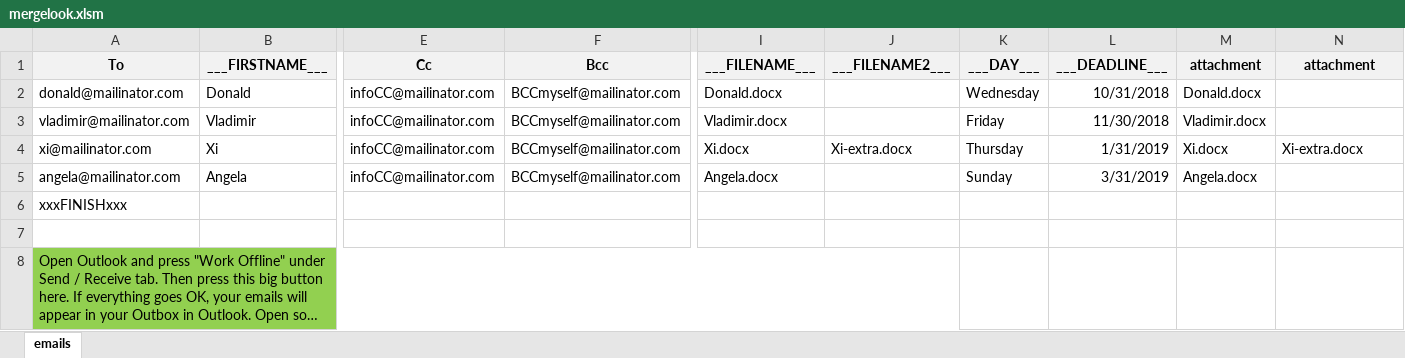
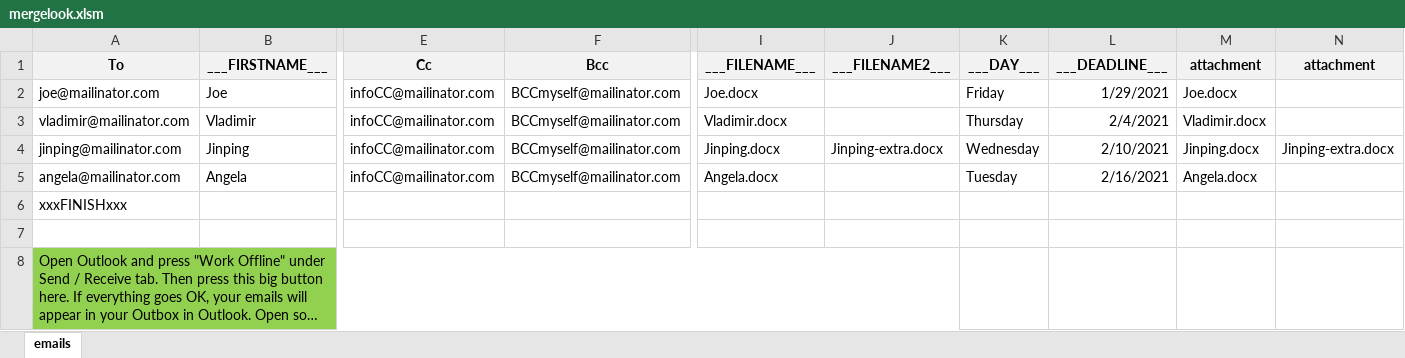
Before and after one commit to sotirop/mergelook, an Excel workbook: mergelook.xlsm, sheet emails, drawn as a sheet; only a part is shown, gaps mark what is left out; long unchanged cells end in …; values as stored, in another font and other column widths than the file's, no borders; charts and pictures not drawn; removed rows and columns are numbered as before the commit, all else as after; rows hold the shown columns only; the diff names each change by its address in the sheet, - before the commit and + after, or states it on an @@ line.

Commit message:
Signed mergelook code with self made certificate, renamed Xi files to Jinping

```diff
--- a/mergelook.xlsm (sheet emails)
+++ b/mergelook.xlsm (sheet emails)
-row 2: donald@mailinator.com | Donald | infoCC@mailinator.com | BCCmyself@mailinator.com | Donald.docx |  | Wednesday | 10/31/2018 | Donald.docx
+row 2: joe@mailinator.com | Joe | infoCC@mailinator.com | BCCmyself@mailinator.com | Joe.docx |  | Friday | 1/29/2021 | Joe.docx
-K3 (___DAY___): Friday
+K3 (___DAY___): Thursday
-L3 (___DEADLINE___): 11/30/2018
+L3 (___DEADLINE___): 2/4/2021
-row 4: xi@mailinator.com | Xi | infoCC@mailinator.com | BCCmyself@mailinator.com | Xi.docx | Xi-extra.docx | Thursday | 1/31/2019 | Xi.docx | Xi-extra.docx
+row 4: jinping@mailinator.com | Jinping | infoCC@mailinator.com | BCCmyself@mailinator.com | Jinping.docx | Jinping-extra.docx | Wednesday | 2/10/2021 | Jinping.docx | Jinping-extra.docx
-K5 (___DAY___): Sunday
+K5 (___DAY___): Tuesday
-L5 (___DEADLINE___): 3/31/2019
+L5 (___DEADLINE___): 2/16/2021
```
Also changed, not shown: 2 other files.
